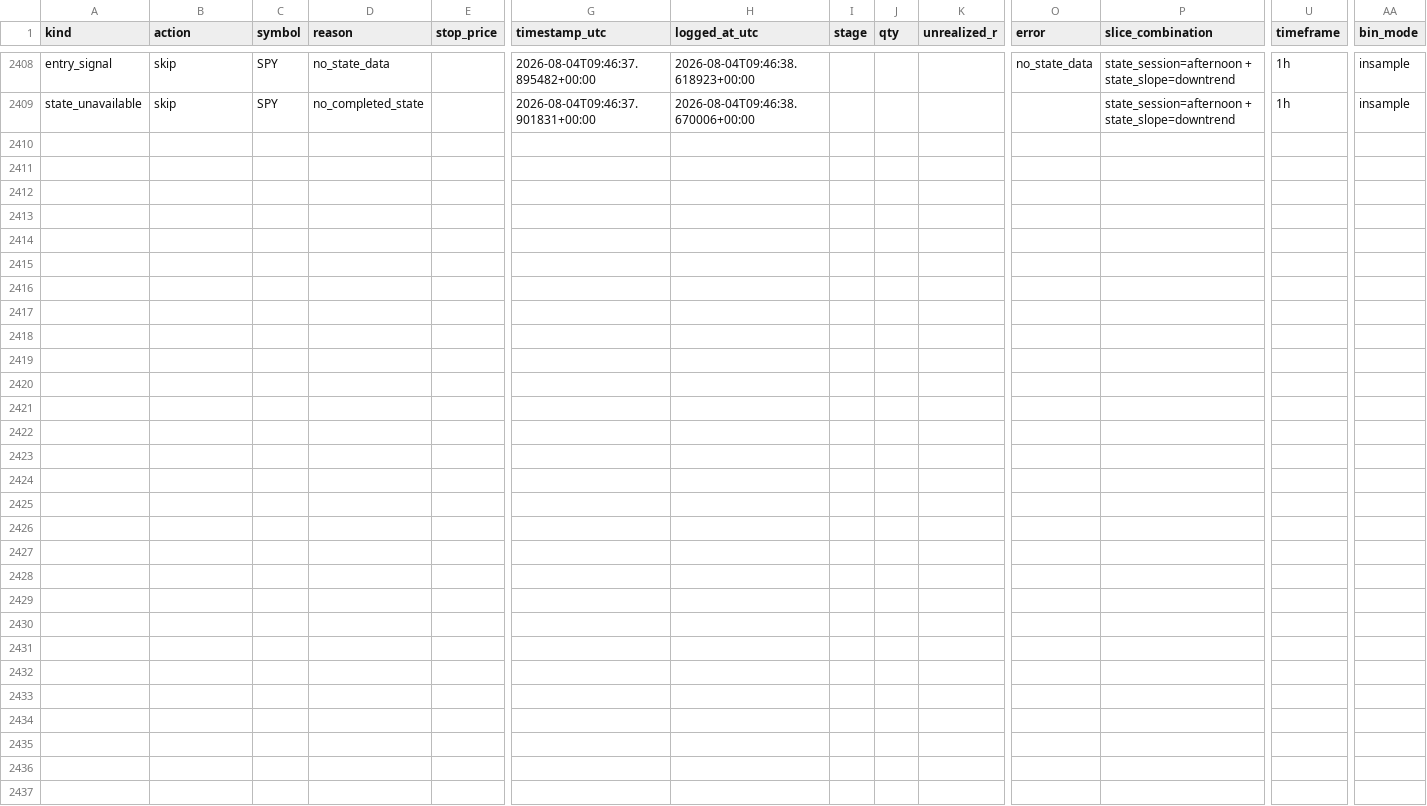
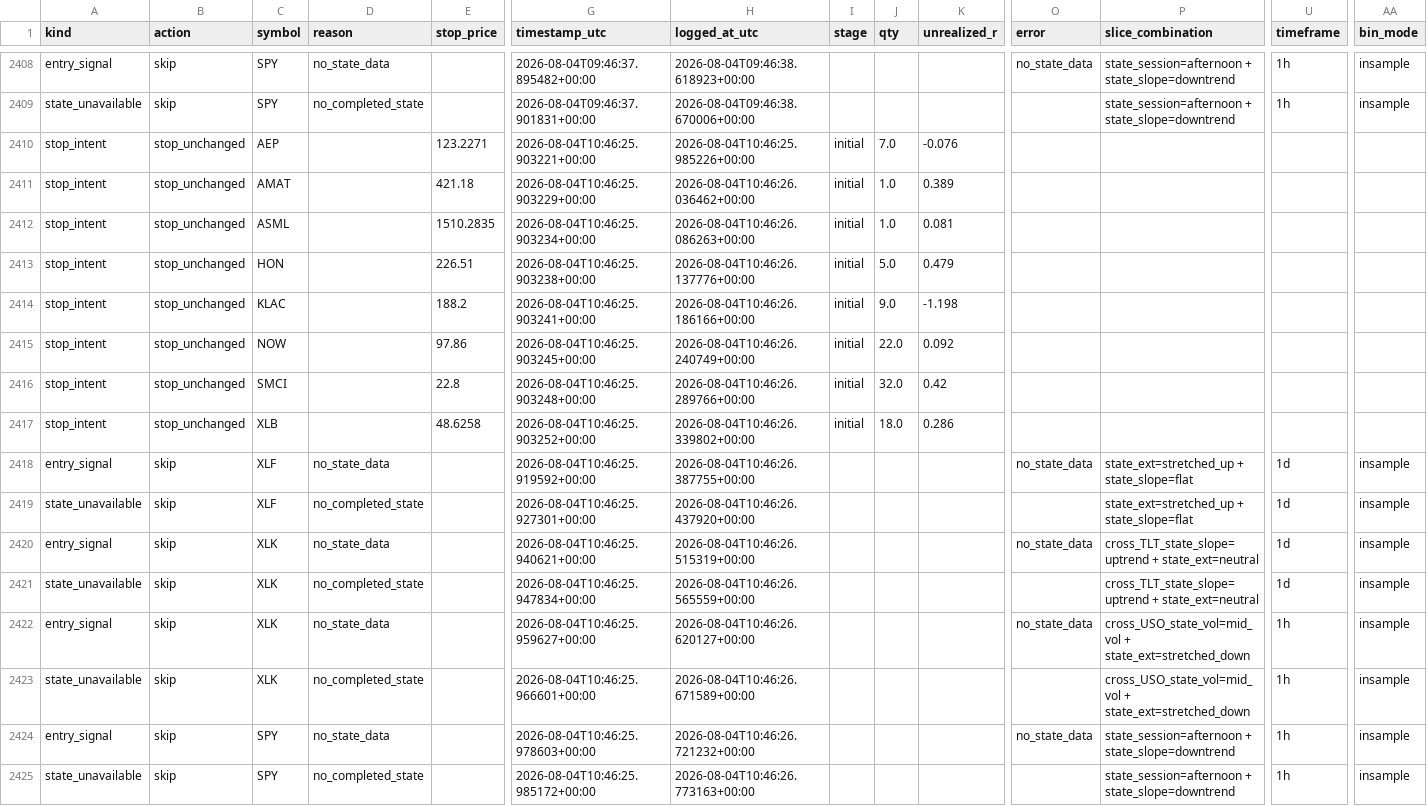
Before and after one commit to 6ixtyn9-sudo/Price, a CSV file: localdata/paper_trade_log_futures.csv, drawn as a sheet; only a part is shown, gaps mark what is left out; rows hold the shown columns only; the diff names each change by its address in the sheet, - before the commit and + after, or states it on an @@ line.

```diff
--- a/localdata/paper_trade_log_futures.csv
+++ b/localdata/paper_trade_log_futures.csv
+row 2410: stop_intent | stop_unchanged | AEP |  | 123.2271 | 2026-08-04T10:46:25.903221+00:00 | 2026-08-04T10:46:25.985226+00:00 | initial | 7.0 | -0.076
+row 2411: stop_intent | stop_unchanged | AMAT |  | 421.18 | 2026-08-04T10:46:25.903229+00:00 | 2026-08-04T10:46:26.036462+00:00 | initial | 1.0 | 0.389
+row 2412: stop_intent | stop_unchanged | ASML |  | 1510.2835 | 2026-08-04T10:46:25.903234+00:00 | 2026-08-04T10:46:26.086263+00:00 | initial | 1.0 | 0.081
+row 2413: stop_intent | stop_unchanged | HON |  | 226.51 | 2026-08-04T10:46:25.903238+00:00 | 2026-08-04T10:46:26.137776+00:00 | initial | 5.0 | 0.479
+row 2414: stop_intent | stop_unchanged | KLAC |  | 188.2 | 2026-08-04T10:46:25.903241+00:00 | 2026-08-04T10:46:26.186166+00:00 | initial | 9.0 | -1.198
+row 2415: stop_intent | stop_unchanged | NOW |  | 97.86 | 2026-08-04T10:46:25.903245+00:00 | 2026-08-04T10:46:26.240749+00:00 | initial | 22.0 | 0.092
+row 2416: stop_intent | stop_unchanged | SMCI |  | 22.8 | 2026-08-04T10:46:25.903248+00:00 | 2026-08-04T10:46:26.289766+00:00 | initial | 32.0 | 0.42
+row 2417: stop_intent | stop_unchanged | XLB |  | 48.6258 | 2026-08-04T10:46:25.903252+00:00 | 2026-08-04T10:46:26.339802+00:00 | initial | 18.0 | 0.286
+row 2418: entry_signal | skip | XLF | no_state_data |  | 2026-08-04T10:46:25.919592+00:00 | 2026-08-04T10:46:26.387755+00:00 |  |  |  | no_state_data | state_ext=stretched_up + state_slope=flat | 1d | insample
+row 2419: state_unavailable | skip | XLF | no_completed_state |  | 2026-08-04T10:46:25.927301+00:00 | 2026-08-04T10:46:26.437920+00:00 |  |  |  |  | state_ext=stretched_up + state_slope=flat | 1d | insample
+row 2420: entry_signal | skip | XLK | no_state_data |  | 2026-08-04T10:46:25.940621+00:00 | 2026-08-04T10:46:26.515319+00:00 |  |  |  | no_state_data | cross_TLT_state_slope=uptrend + state_ext=neutral | 1d | insample
+row 2421: state_unavailable | skip | XLK | no_completed_state |  | 2026-08-04T10:46:25.947834+00:00 | 2026-08-04T10:46:26.565559+00:00 |  |  |  |  | cross_TLT_state_slope=uptrend + state_ext=neutral | 1d | insample
+row 2422: entry_signal | skip | XLK | no_state_data |  | 2026-08-04T10:46:25.959627+00:00 | 2026-08-04T10:46:26.620127+00:00 |  |  |  | no_state_data | cross_USO_state_vol=mid_vol + state_ext=stretched_down | 1h | insample
+row 2423: state_unavailable | skip | XLK | no_completed_state |  | 2026-08-04T10:46:25.966601+00:00 | 2026-08-04T10:46:26.671589+00:00 |  |  |  |  | cross_USO_state_vol=mid_vol + state_ext=stretched_down | 1h | insample
+row 2424: entry_signal | skip | SPY | no_state_data |  | 2026-08-04T10:46:25.978603+00:00 | 2026-08-04T10:46:26.721232+00:00 |  |  |  | no_state_data | state_session=afternoon + state_slope=downtrend | 1h | insample
+row 2425: state_unavailable | skip | SPY | no_completed_state |  | 2026-08-04T10:46:25.985172+00:00 | 2026-08-04T10:46:26.773163+00:00 |  |  |  |  | state_session=afternoon + state_slope=downtrend | 1h | insample
```
